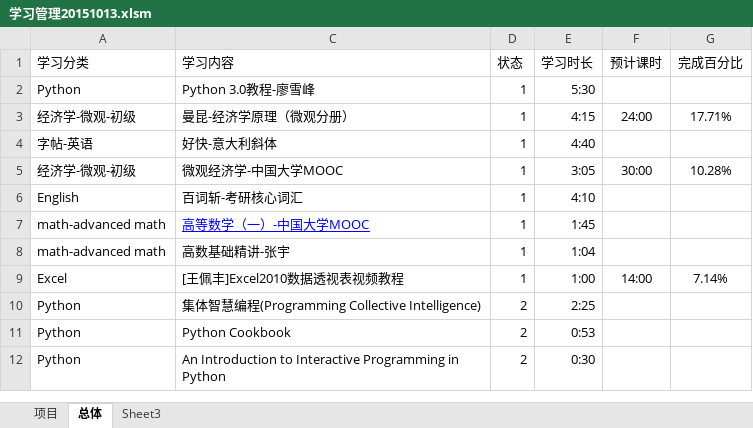
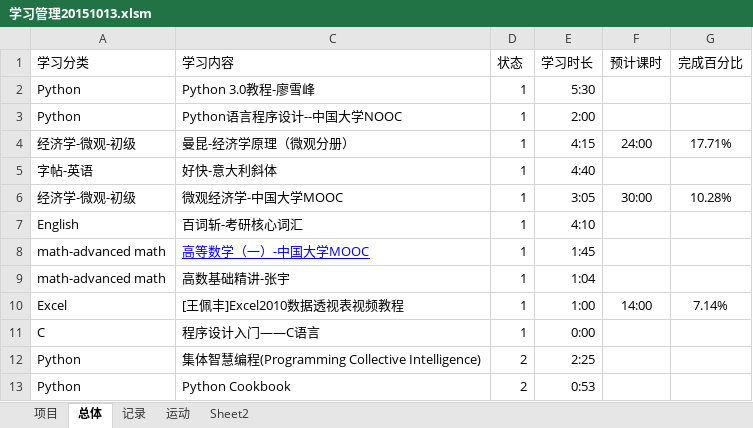
Before and after one commit to Andor-Z/My-Learning-Note, an Excel workbook: 学习管理20151013.xlsm, sheet 总体, drawn as a sheet; only a part is shown; the shorter side is filled out with more unchanged rows; values as stored, in another font and other column widths than the file's, no borders; conditional formats not drawn; the diff names each change by its address in the sheet, - before the commit and + after, or states it on an @@ line.

```diff
--- a/学习管理20151013.xlsm (sheet 总体)
+++ b/学习管理20151013.xlsm (sheet 总体)
-sheet tab: Sheet3
+sheet tab: 记录
+sheet tab: 运动
+sheet tab: Sheet2
+row 3: Python | Python语言程序设计--中国大学NOOC | 1 | 2:00
+row 11: C | 程序设计入门——C语言 | 1 | 0:00
```
Also changed, not shown: sheet 记录, sheet 项目, formulas that keep their value, 1 other file.
